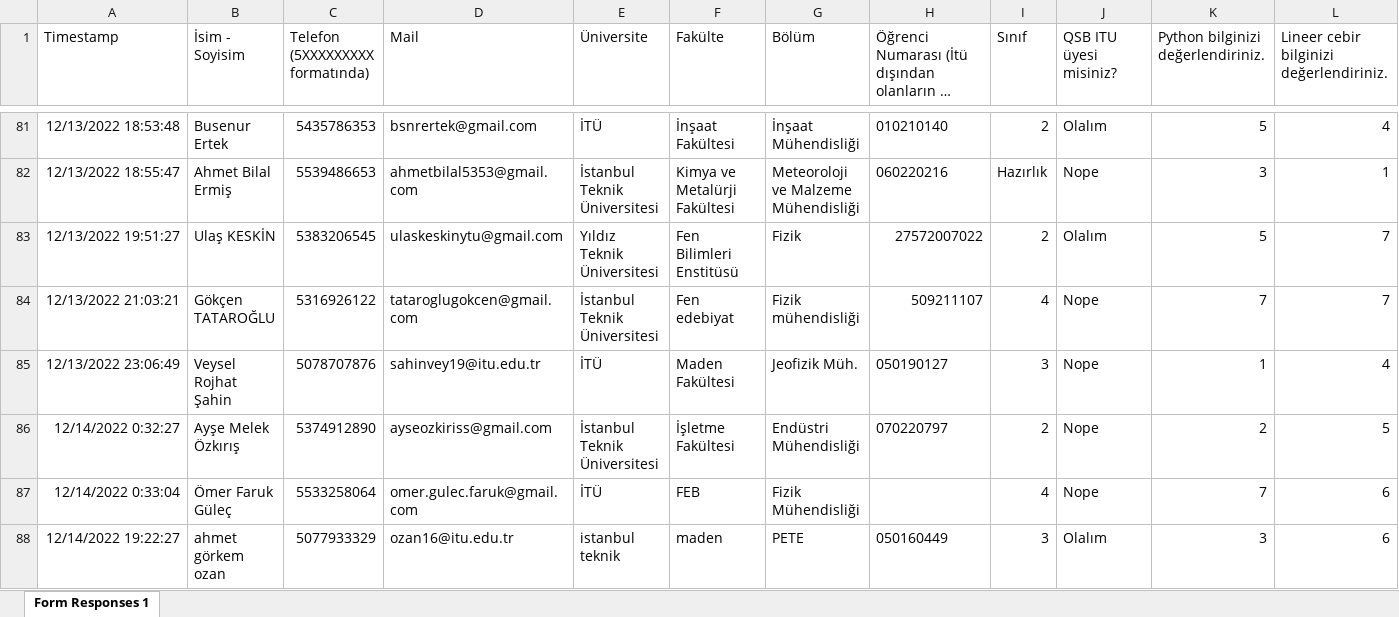
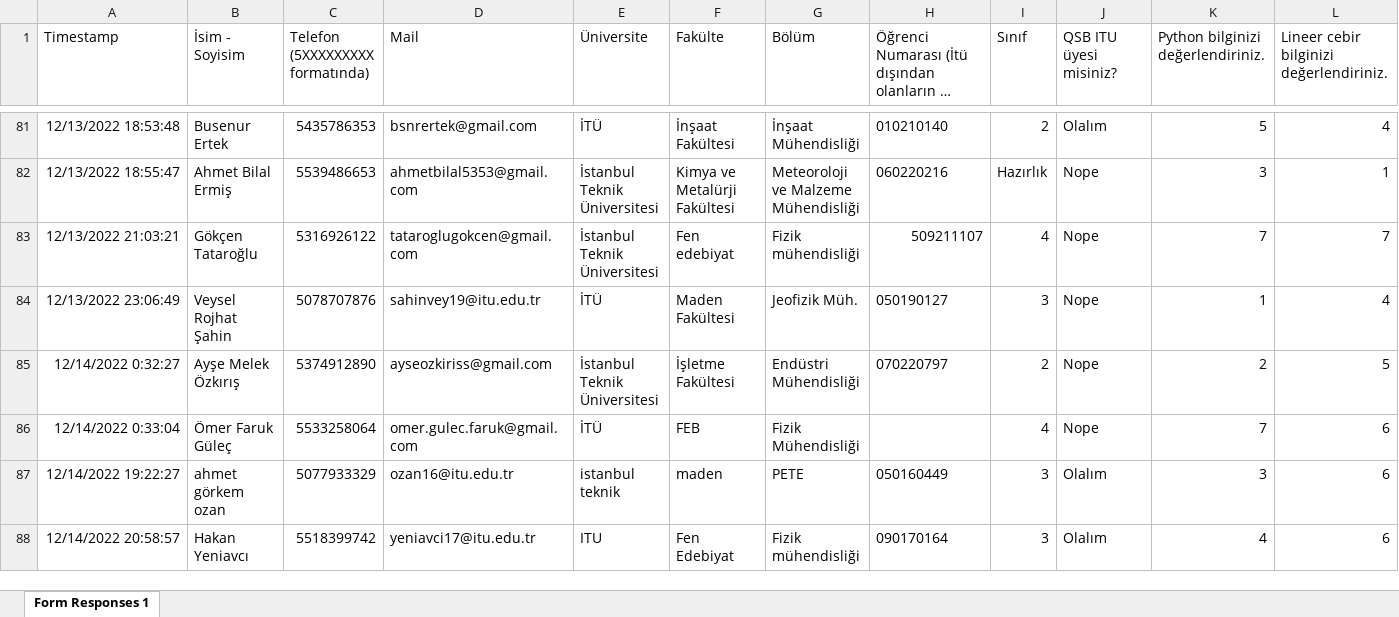
Before and after one commit to gxslash/automail, an Excel workbook: participants.xlsx, sheet Form Responses 1, drawn as a sheet; only a part is shown, gaps mark what is left out; the shorter side is filled out with more unchanged rows; long unchanged cells end in …; values as stored, in another font and other column widths than the file's, no borders; charts and pictures not drawn; removed rows and columns are numbered as before the commit, all else as after; rows hold the shown columns only; the diff names each change by its address in the sheet, - before the commit and + after, or states it on an @@ line.

```diff
--- a/participants.xlsx (sheet Form Responses 1)
+++ b/participants.xlsx (sheet Form Responses 1)
-row 83: 12/13/2022 19:51:27 | Ulaş KESKİN | 5383206545 | ulaskeskinytu@gmail.com | Yıldız Teknik Üniversitesi | Fen Bilimleri Enstitüsü | Fizik | 27572007022 | 2 | Olalım | 5 | 7
-B83 (İsim - Soyisim): Gökçen TATAROĞLU
+B83 (İsim - Soyisim): Gökçen Tataroğlu
```
Also changed, not shown: charts or pictures, 3 other files.
